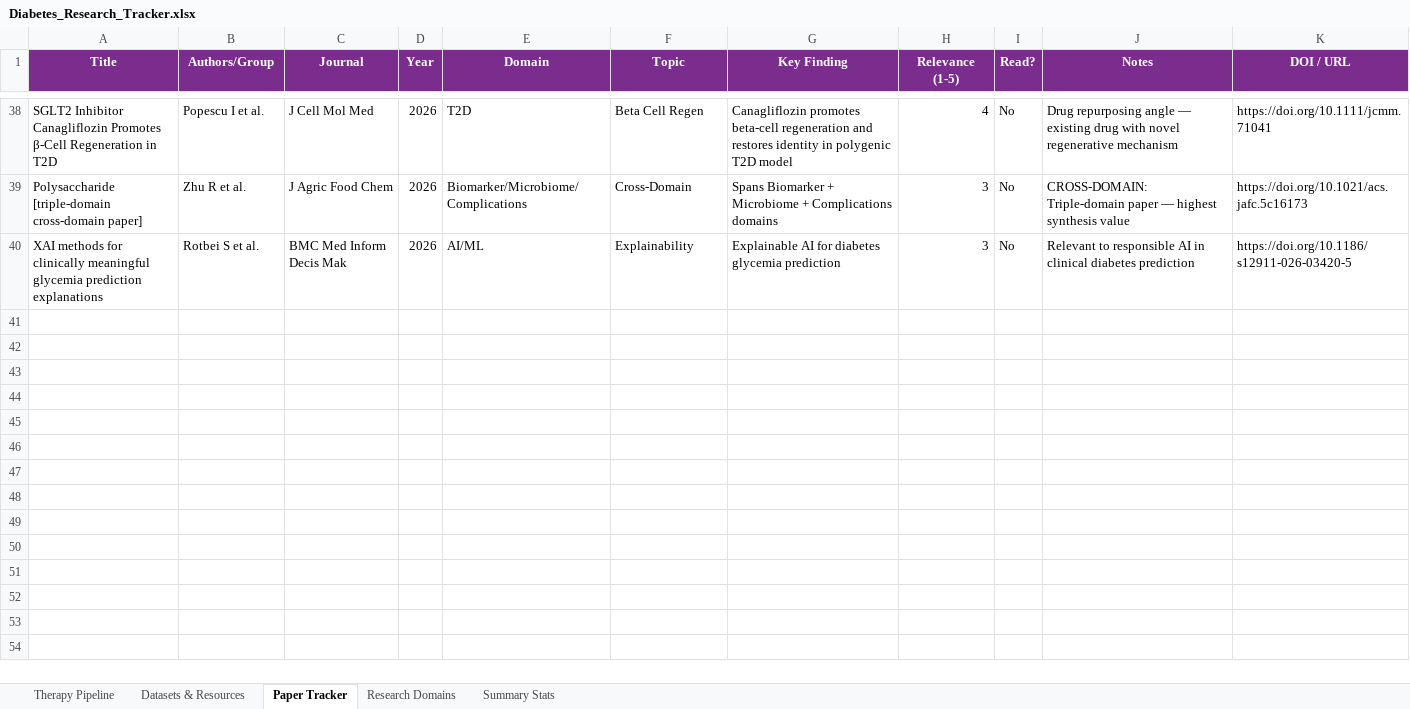
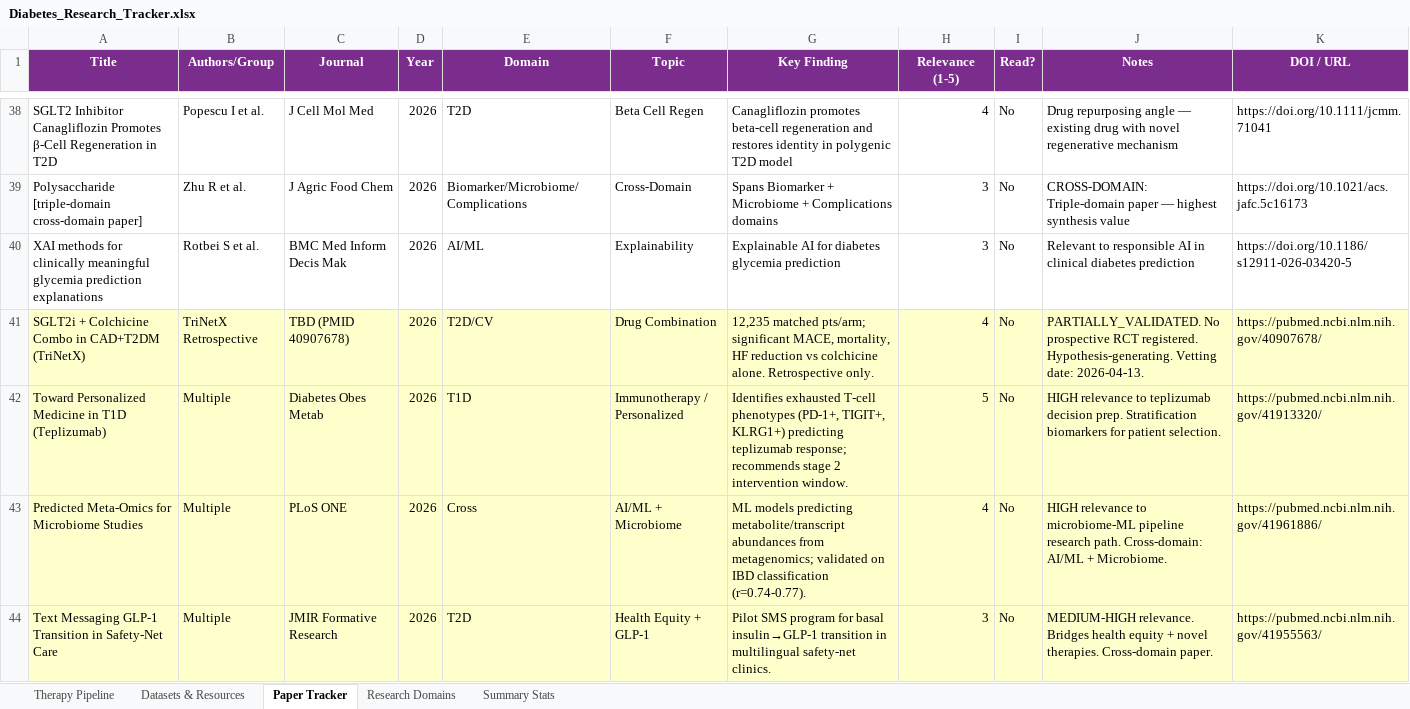
Before and after one commit to BottumJ/diabetes-research-hub, an Excel workbook: Diabetes_Research_Tracker.xlsx, sheet Paper Tracker, drawn as a sheet; only a part is shown, gaps mark what is left out; values as stored, in another font and other column widths than the file's, no borders; the diff names each change by its address in the sheet, - before the commit and + after, or states it on an @@ line.

Commit message:
Daily iteration: vetted 15 papers, validated 3 paths (metformin/HCQ/NLRP3), pipeline OK

```diff
--- a/Diabetes_Research_Tracker.xlsx (sheet Paper Tracker)
+++ b/Diabetes_Research_Tracker.xlsx (sheet Paper Tracker)
+row 41: SGLT2i + Colchicine Combo in CAD+T2DM (TriNetX) | TriNetX Retrospective | TBD (PMID 40907678) | 2026 | T2D/CV | Drug Combination | 12,235 matched pts/arm; significant MACE, mortality, HF reduction vs colchicine alone. Retrospective only. | 4 | No | PARTIALLY_VALIDATED. No prospective RCT registered. Hypothesis-generating. Vetting date: 2026-04-13. | https://pubmed.ncbi.nlm.nih.gov/40907678/
+row 42: Toward Personalized Medicine in T1D (Teplizumab) | Multiple | Diabetes Obes Metab | 2026 | T1D | Immunotherapy / Personalized | Identifies exhausted T-cell phenotypes (PD-1+, TIGIT+, KLRG1+) predicting teplizumab response; recommends stage 2 intervention window. | 5 | No | HIGH relevance to teplizumab decision prep. Stratification biomarkers for patient selection. | https://pubmed.ncbi.nlm.nih.gov/41913320/
+row 43: Predicted Meta-Omics for Microbiome Studies | Multiple | PLoS ONE | 2026 | Cross | AI/ML + Microbiome | ML models predicting metabolite/transcript abundances from metagenomics; validated on IBD classification (r=0.74-0.77). | 4 | No | HIGH relevance to microbiome-ML pipeline research path. Cross-domain: AI/ML + Microbiome. | https://pubmed.ncbi.nlm.nih.gov/41961886/
+row 44: Text Messaging GLP-1 Transition in Safety-Net Care | Multiple | JMIR Formative Research | 2026 | T2D | Health Equity + GLP-1 | Pilot SMS program for basal insulin→GLP-1 transition in multilingual safety-net clinics. | 3 | No | MEDIUM-HIGH relevance. Bridges health equity + novel therapies. Cross-domain paper. | https://pubmed.ncbi.nlm.nih.gov/41955563/
```
Also changed, not shown: sheet Therapy Pipeline, Analysis/Results/literature_gap_matrix.xlsx, 30 other files.
